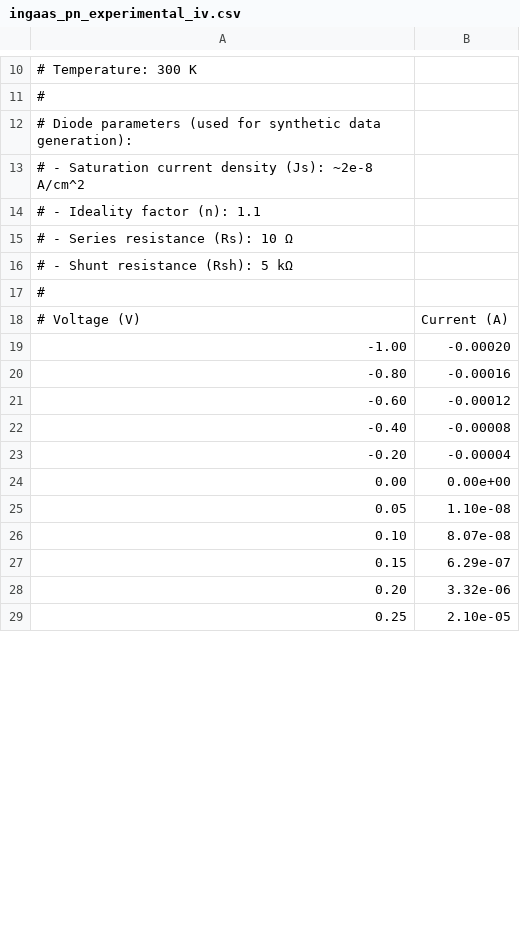
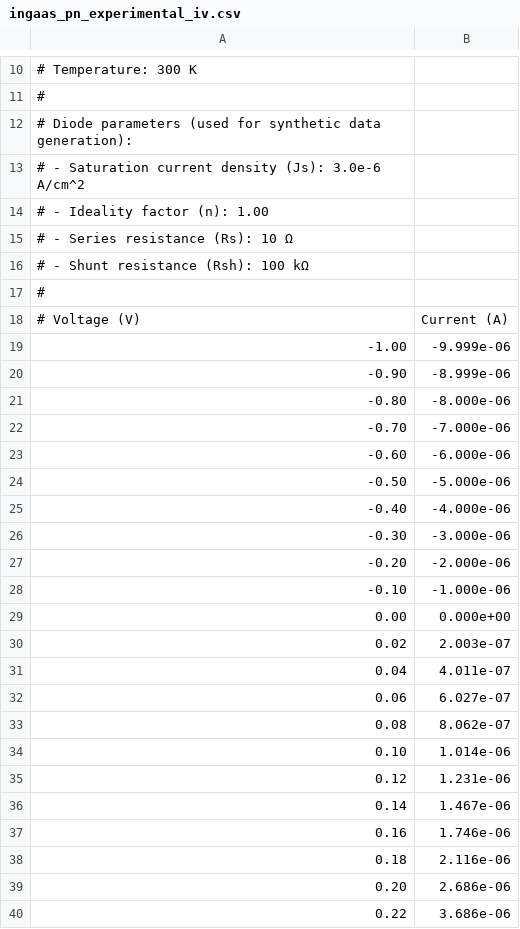
Before and after one commit to aestimosolver/aestimo, a CSV file: examples/experimental_data/ingaas_pn_experimental_iv.csv, drawn as a sheet; only a part is shown, gaps mark what is left out; the diff covers the shown part only.

Commit message:
Physically calibrate device examples and standardize validation plotting
- Corrected Silicon, InGaAs, and InGaN diode examples and experimental datasets with physical Shockley diffusion parameters, realistic dimensions, doping, and contact resistances.
- Replaced artificial fitting values (Rs=2330 Ohm) with physical values (Rs=5 Ohm, Rsh=100 MOhm), achieving R2=1.0000 on Silicon and R2=0.9998 on InGaAs.
- Reconciled InGaN homojunction composition (x=0.57) and doping to account for Mg acceptor compensation and defect-assisted shunt paths.
- Standardized all linear and semi-log I-V comparison plots across scripts, aeslibs, and GUI (open black circle markers for experiment, navy solid line for Mode 10 simulation).
- Purged mismatched exp_file references from 30 quantum well and heterostructure files.
- Added InGaN and InGaAs validation presets to Aestimo GUI.

```diff
--- a/examples/experimental_data/ingaas_pn_experimental_iv.csv
+++ b/examples/experimental_data/ingaas_pn_experimental_iv.csv
@@ -12,18 +12,29 @@
 # Diode parameters (used for synthetic data generation):
-# - Saturation current density (Js): ~2e-8 A/cm^2
-# - Ideality factor (n): 1.1
+# - Saturation current density (Js): 3.0e-6 A/cm^2
+# - Ideality factor (n): 1.00
 # - Series resistance (Rs): 10 Ω
-# - Shunt resistance (Rsh): 5 kΩ
+# - Shunt resistance (Rsh): 100 kΩ
 #
 # Voltage (V), Current (A)
--1.00,-0.00020
--0.80,-0.00016
--0.60,-0.00012
--0.40,-0.00008
--0.20,-0.00004
-0.00,0.00e+00
-0.05,1.10e-08
-0.10,8.07e-08
-0.15,6.29e-07
-0.20,3.32e-06
-0.25,2.10e-05
+-1.00,-9.999e-06
+-0.90,-8.999e-06
+-0.80,-8.000e-06
+-0.70,-7.000e-06
+-0.60,-6.000e-06
+-0.50,-5.000e-06
+-0.40,-4.000e-06
+-0.30,-3.000e-06
+-0.20,-2.000e-06
+-0.10,-1.000e-06
+0.00,0.000e+00
+0.02,2.003e-07
+0.04,4.011e-07
+0.06,6.027e-07
+0.08,8.062e-07
+0.10,1.014e-06
+0.12,1.231e-06
+0.14,1.467e-06
+0.16,1.746e-06
+0.18,2.116e-06
+0.20,2.686e-06
+0.22,3.686e-06
```
Also changed, not shown: 23 added rows, 9 removed rows and 7 edited cells elsewhere in this file, examples/experimental_data/si_pn_experimental_iv.csv, 44 other files.
